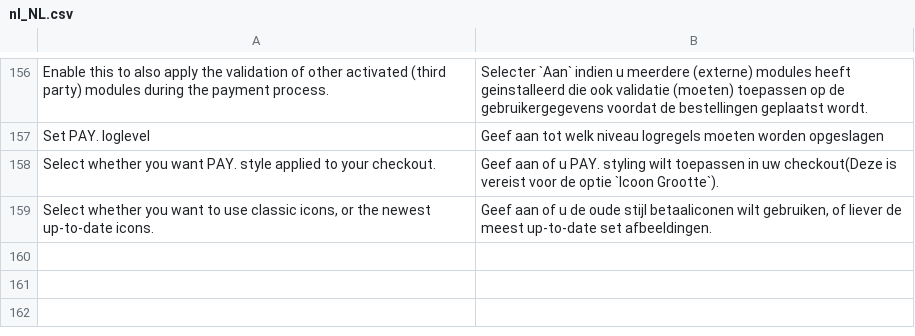
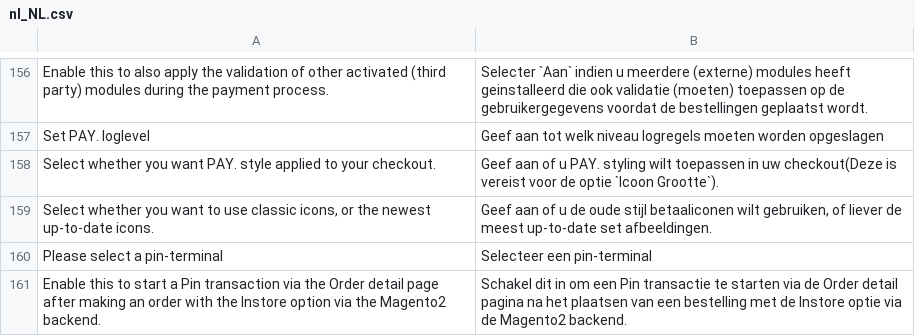
Before and after one commit to paynl/magento2-plugin, a CSV file: i18n/nl_NL.csv, drawn as a sheet; only a part is shown, gaps mark what is left out; the diff names each change by its address in the sheet, - before the commit and + after, or states it on an @@ line.

Commit message:
PLUG-932 - Instore button

```diff
--- a/i18n/nl_NL.csv
+++ b/i18n/nl_NL.csv
+row 160: Please select a pin-terminal | Selecteer een pin-terminal
+row 161: Enable this to start a Pin transaction via the Order detail page after making an order with the Instore option via the Magento2 backend. | Schakel dit in om een Pin transactie te starten via de Order detail pagina na het plaatsen van een bestelling met de Instore optie via de Magento2 backend.
```
Also changed, not shown: 7 other files.
